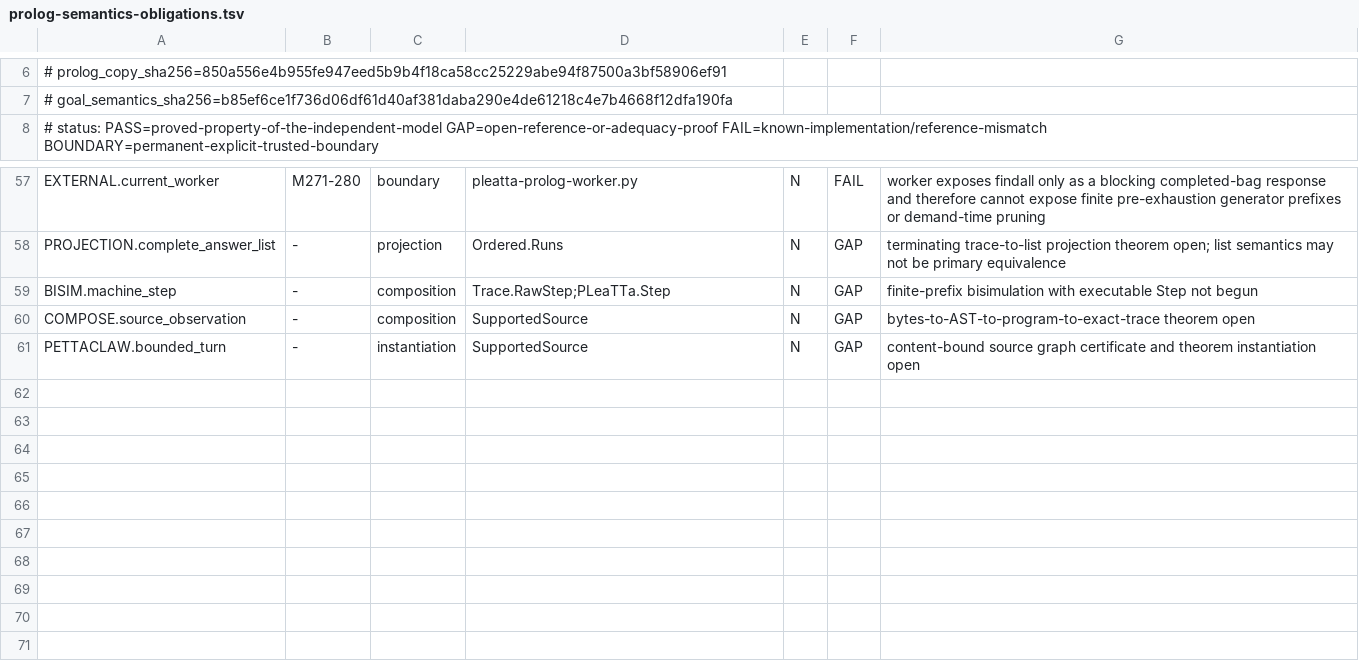
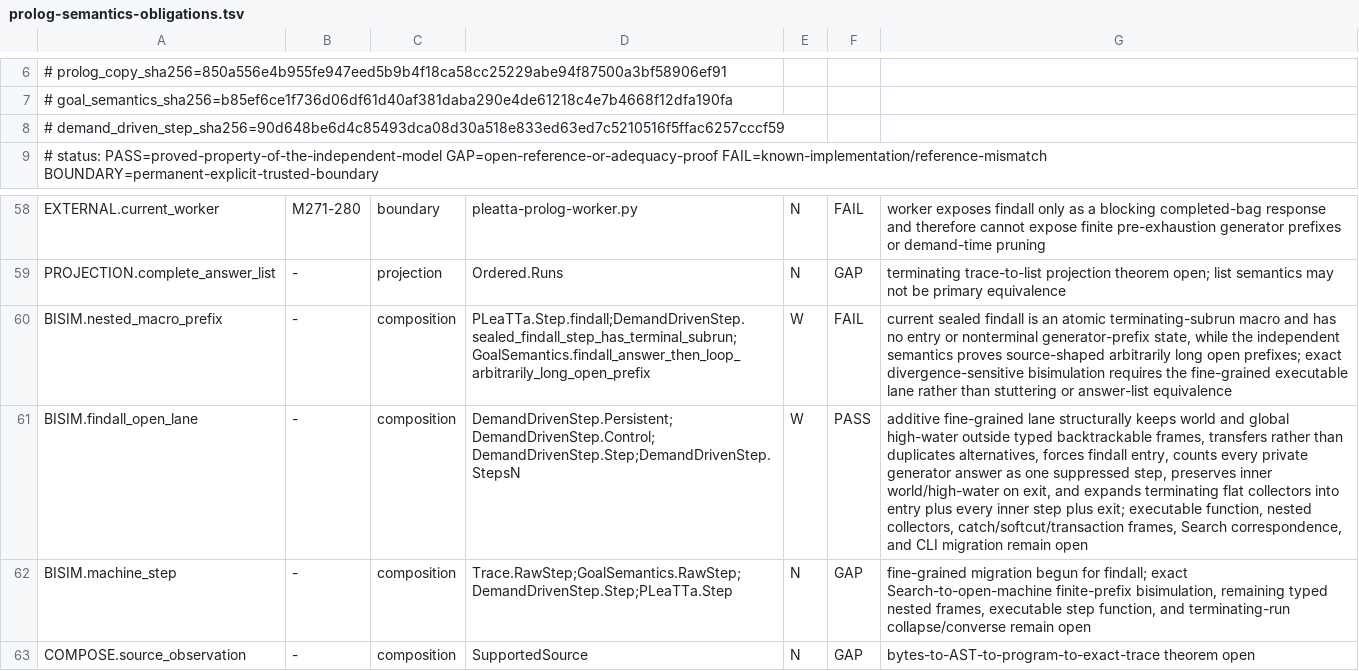
Before and after one commit to godelclaw/LeaTTa, a TSV file: diffbench/prolog-semantics-obligations.tsv, drawn as a sheet; only a part is shown, gaps mark what is left out; the shorter side is filled out with more unchanged rows; addresses are those after the commit; the diff names each change by its address in the sheet, - before the commit and + after, or states it on an @@ line.

Commit message:
PLeaTTa: expose demand-driven findall steps

```diff
--- a/diffbench/prolog-semantics-obligations.tsv
+++ b/diffbench/prolog-semantics-obligations.tsv
+row 8: # demand_driven_step_sha256=90d648be6d4c85493dca08d30a518e833ed63ed7c5210516f5ffac6257cccf59
+row 60: BISIM.nested_macro_prefix | - | composition | PLeaTTa.Step.findall;DemandDrivenStep.sealed_findall_step_has_terminal_subrun;GoalSemantics.findall_answer_then_loop_arbitrarily_long_open_prefix | W | FAIL | current sealed findall is an atomic terminating-subrun macro and has no entry or nonterminal generator-prefix state, while the independent semantics proves source-shaped arbitrarily long open prefixes; exact divergence-sensitive bisimulation requires the fine-grained executable lane rather than stuttering or answer-list equivalence
+row 61: BISIM.findall_open_lane | - | composition | DemandDrivenStep.Persistent;DemandDrivenStep.Control;DemandDrivenStep.Step;DemandDrivenStep.StepsN | W | PASS | additive fine-grained lane structurally keeps world and global high-water outside typed backtrackable frames, transfers rather than duplicates alternatives, forces findall entry, counts every private generator answer as one suppressed step, preserves inner world/high-water on exit, and expands terminating flat collectors into entry plus every inner step plus exit; executable function, nested collectors, catch/softcut/transaction frames, Search correspondence, and CLI migration remain open
-D62: Trace.RawStep;PLeaTTa.Step
+D62: Trace.RawStep;GoalSemantics.RawStep;DemandDrivenStep.Step;PLeaTTa.Step
-G62: finite-prefix bisimulation with executable Step not begun
+G62: fine-grained migration begun for findall; exact Search-to-open-machine finite-prefix bisimulation, remaining typed nested frames, executable step function, and terminating-run collapse/converse remain open
```
Also changed, not shown: 3 other files.
